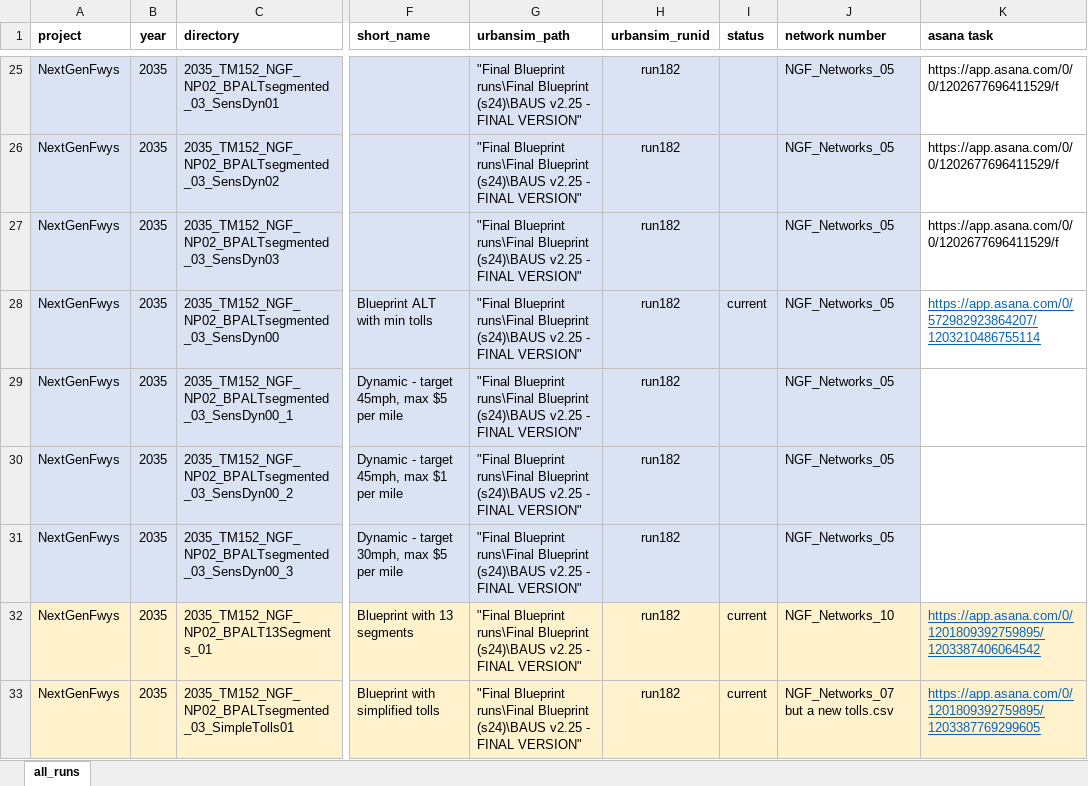
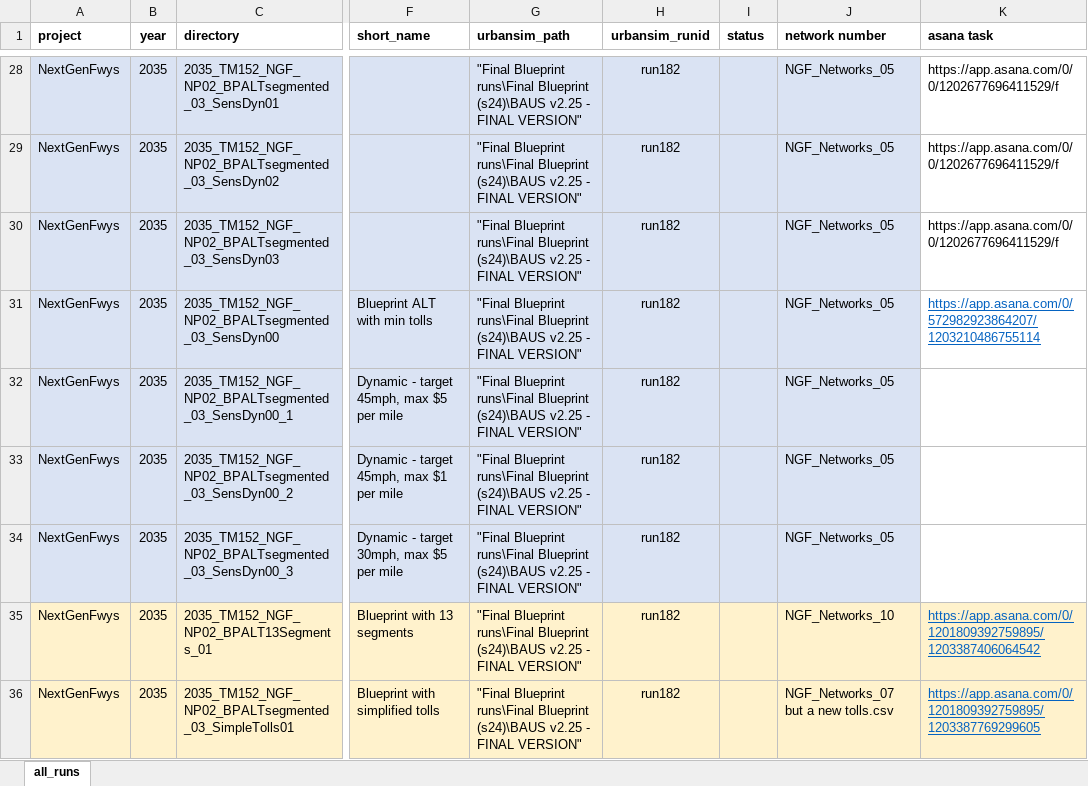
Before and after one commit to BayAreaMetro/travel-model-one, an Excel workbook: utilities/NextGenFwys/ModelRuns.xlsx, sheet all_runs, drawn as a sheet; only a part is shown, gaps mark what is left out; values as stored, in another font and other column widths than the file's, no borders; addresses are those after the commit; the diff covers the shown part only; the diff names each change by its address in the sheet, - before the commit and + after, or states it on an @@ line.

```diff
--- a/utilities/NextGenFwys/ModelRuns.xlsx (sheet all_runs)
+++ b/utilities/NextGenFwys/ModelRuns.xlsx (sheet all_runs)
-I31 (status): current
+I31 (status): (empty)
-I35:I36 (status): current
+I35:I36 (status): (empty)
```
Also changed, not shown: 3 added rows, 12 edited cells and cell formats elsewhere in this sheet.
